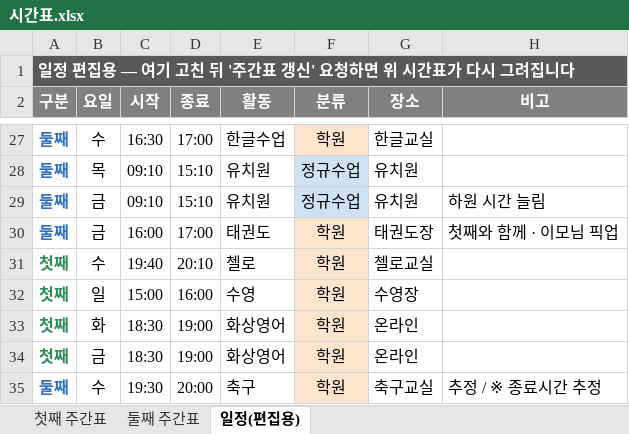
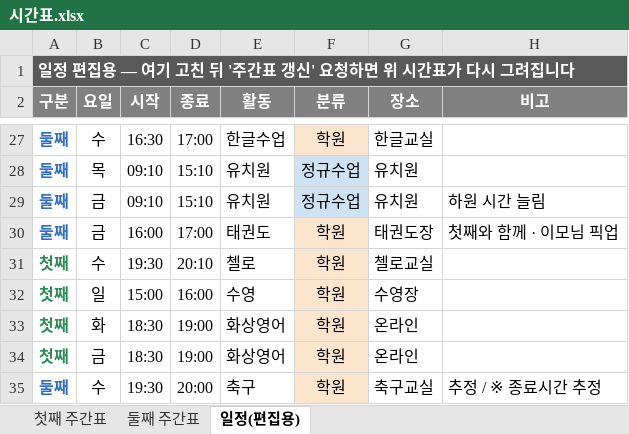
Before and after one commit to Catomo88/time_table, an Excel workbook: 시간표.xlsx, sheet 일정(편집용), drawn as a sheet; only a part is shown, gaps mark what is left out; values as stored, in another font and other column widths than the file's, no borders; the diff names each change by its address in the sheet, - before the commit and + after, or states it on an @@ line.

```diff
--- a/시간표.xlsx (sheet 일정(편집용))
+++ b/시간표.xlsx (sheet 일정(편집용))
-C31 (시작): 19:40
+C31 (시작): 19:30
```
Also changed, not shown: sheet 첫째 주간표, 7 other files.
